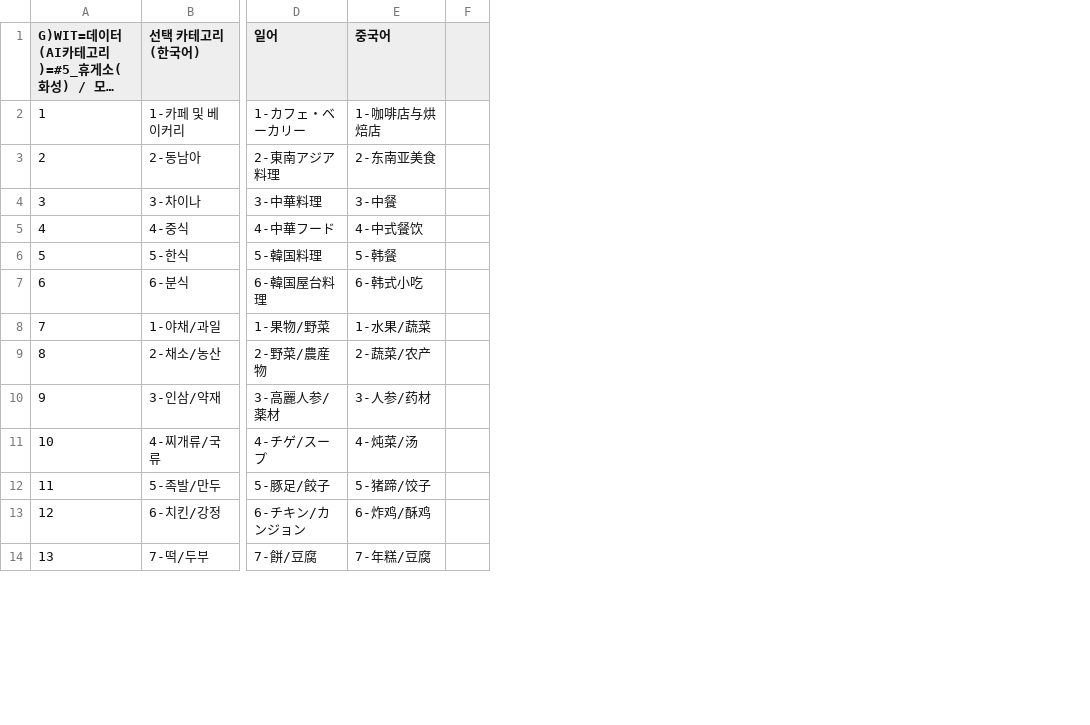
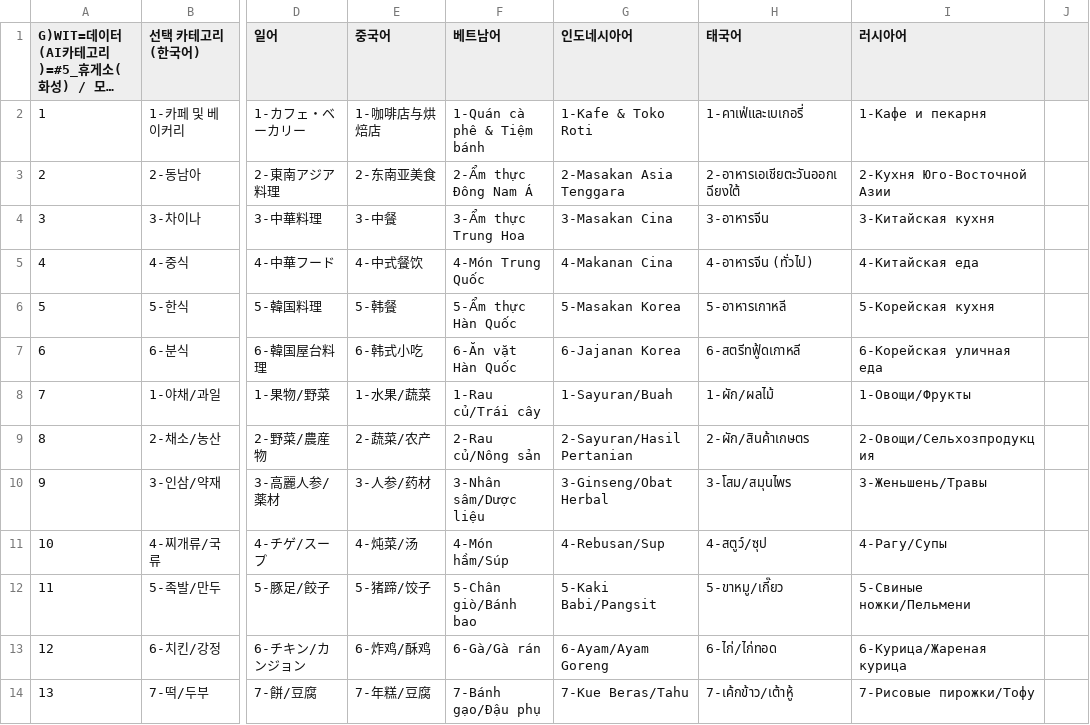
Before and after one commit to wit-project-sku/kiosk-electron, a CSV file: src/renderer/src/data/sheet-cache/AICategory_Hwaseong.csv, drawn as a sheet; only a part is shown, gaps mark what is left out; long unchanged cells end in …; the diff names each change by its address in the sheet, - before the commit and + after, or states it on an @@ line.

```diff
--- a/src/renderer/src/data/sheet-cache/AICategory_Hwaseong.csv
+++ b/src/renderer/src/data/sheet-cache/AICategory_Hwaseong.csv
+column F (베트남어), rows 2-14: 1-Quán cà phê & Tiệm bánh | 2-Ẩm thực Đông Nam Á | 3-Ẩm thực Trung Hoa | 4-Món Trung Quốc | 5-Ẩm thực Hàn Quốc | 6-Ăn vặt Hàn Quốc | 1-Rau củ/Trái cây | 2-Rau củ/Nông sản | 3-Nhân sâm/Dược liệu | 4-Món hầm/Súp | 5-Chân giò/Bánh bao | 6-Gà/Gà rán | 7-Bánh gạo/Đậu phụ
+column G (인도네시아어), rows 2-14: 1-Kafe & Toko Roti | 2-Masakan Asia Tenggara | 3-Masakan Cina | 4-Makanan Cina | 5-Masakan Korea | 6-Jajanan Korea | 1-Sayuran/Buah | 2-Sayuran/Hasil Pertanian | 3-Ginseng/Obat Herbal | 4-Rebusan/Sup | 5-Kaki Babi/Pangsit | 6-Ayam/Ayam Goreng | 7-Kue Beras/Tahu
+column H (태국어), rows 2-14: 1-คาเฟ่และเบเกอรี่ | 2-อาหารเอเชียตะวันออกเฉียงใต้ | 3-อาหารจีน | 4-อาหารจีน (ทั่วไป) | 5-อาหารเกาหลี | 6-สตรีทฟู้ดเกาหลี | 1-ผัก/ผลไม้ | 2-ผัก/สินค้าเกษตร | 3-โสม/สมุนไพร | 4-สตูว์/ซุป | 5-ขาหมู/เกี๊ยว | 6-ไก่/ไก่ทอด | 7-เค้กข้าว/เต้าหู้
+column I (러시아어), rows 2-14: 1-Кафе и пекарня | 2-Кухня Юго-Восточной Азии | 3-Китайская кухня | 4-Китайская еда | 5-Корейская кухня | 6-Корейская уличная еда | 1-Овощи/Фрукты | 2-Овощи/Сельхозпродукция | 3-Женьшень/Травы | 4-Рагу/Супы | 5-Свиные ножки/Пельмени | 6-Курица/Жареная курица | 7-Рисовые пирожки/Тофу
```
Also changed, not shown: src/renderer/src/data/sheet-cache/AICategory_Insa.csv, src/renderer/src/data/sheet-cache/AICategory_Osaek.csv, 39 other files.
